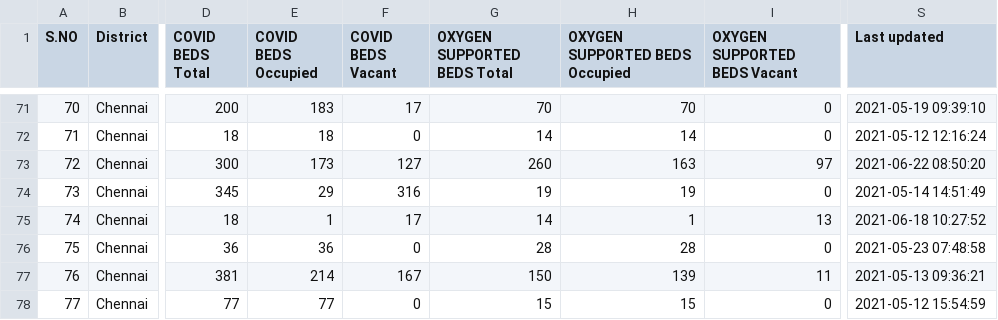
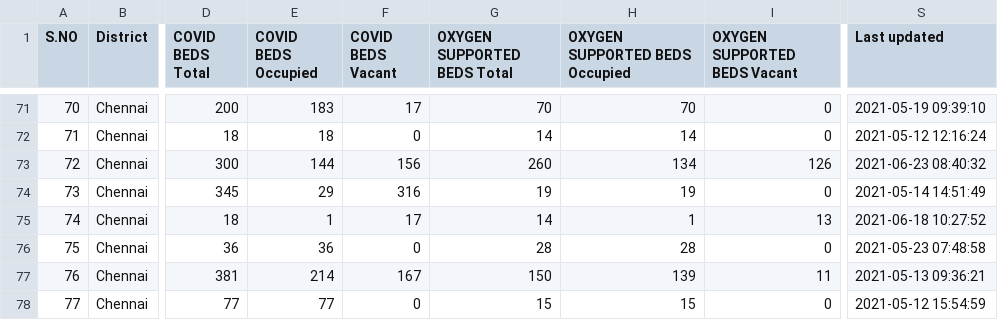
Before and after one commit to mskian/tamil-nadu-covid-beds-api, a CSV file: data/beds.csv, drawn as a sheet; only a part is shown, gaps mark what is left out; the diff covers the shown part only; the diff names each change by its address in the sheet, - before the commit and + after, or states it on an @@ line.

```diff
--- a/data/beds.csv
+++ b/data/beds.csv
-E73 (COVID BEDS Occupied): 173
+E73 (COVID BEDS Occupied): 144
-F73 (COVID BEDS Vacant): 127
+F73 (COVID BEDS Vacant): 156
-H73 (OXYGEN SUPPORTED BEDS Occupied): 163
+H73 (OXYGEN SUPPORTED BEDS Occupied): 134
-I73 (OXYGEN SUPPORTED BEDS Vacant): 97
+I73 (OXYGEN SUPPORTED BEDS Vacant): 126
-S73 (Last updated): 2021-06-22 08:50:20
+S73 (Last updated): 2021-06-23 08:40:32
```
Also changed, not shown: 68 edited cells elsewhere in this file, 1 other file.
